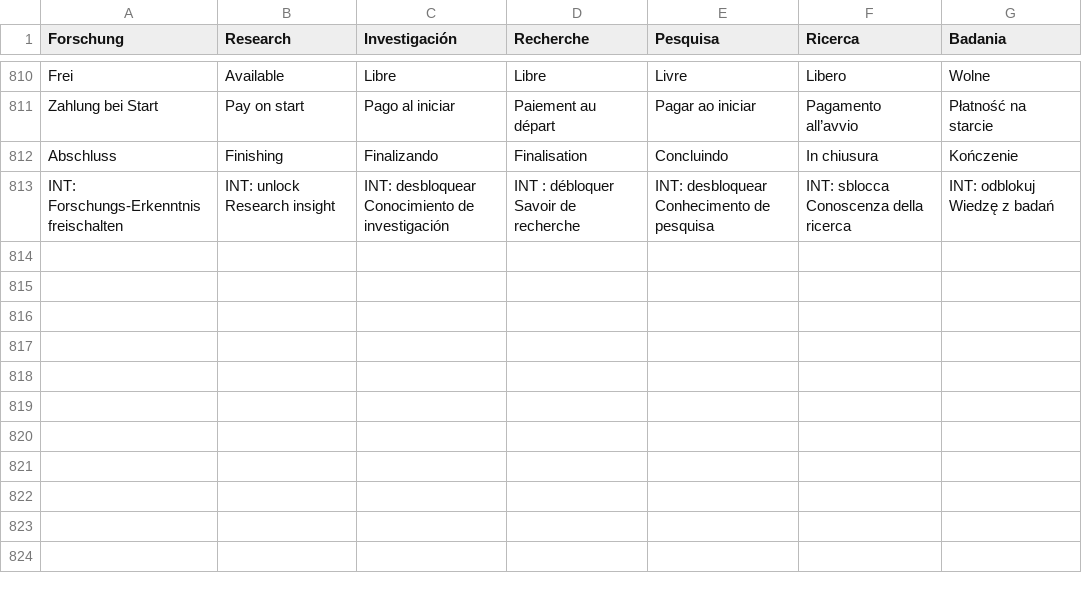
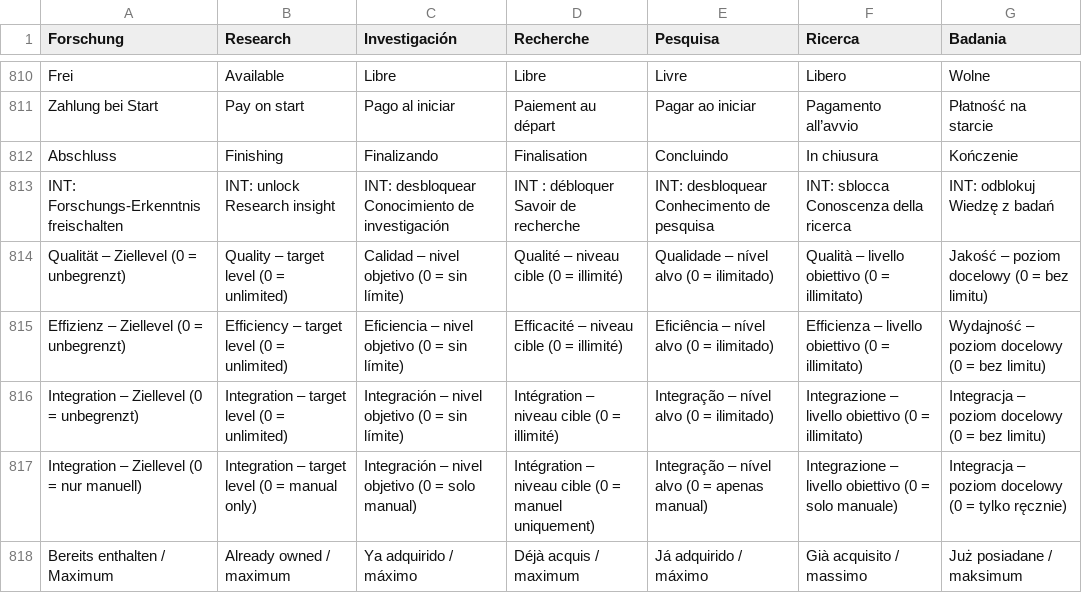
Before and after one commit to Kayza1708/Idle-game-, a TSV file: scripts/unity-native-copy.tsv, drawn as a sheet; only a part is shown, gaps mark what is left out; the diff names each change by its address in the sheet, - before the commit and + after, or states it on an @@ line.

Commit message:
fix(unity): require explicit integration automation goals and localize controls

```diff
--- a/scripts/unity-native-copy.tsv
+++ b/scripts/unity-native-copy.tsv
+row 814: Qualität – Ziellevel (0 = unbegrenzt) | Quality – target level (0 = unlimited) | Calidad – nivel objetivo (0 = sin límite) | Qualité – niveau cible (0 = illimité) | Qualidade – nível alvo (0 = ilimitado) | Qualità – livello obiettivo (0 = illimitato) | Jakość – poziom docelowy (0 = bez limitu)
+row 815: Effizienz – Ziellevel (0 = unbegrenzt) | Efficiency – target level (0 = unlimited) | Eficiencia – nivel objetivo (0 = sin límite) | Efficacité – niveau cible (0 = illimité) | Eficiência – nível alvo (0 = ilimitado) | Efficienza – livello obiettivo (0 = illimitato) | Wydajność – poziom docelowy (0 = bez limitu)
+row 816: Integration – Ziellevel (0 = unbegrenzt) | Integration – target level (0 = unlimited) | Integración – nivel objetivo (0 = sin límite) | Intégration – niveau cible (0 = illimité) | Integração – nível alvo (0 = ilimitado) | Integrazione – livello obiettivo (0 = illimitato) | Integracja – poziom docelowy (0 = bez limitu)
+row 817: Integration – Ziellevel (0 = nur manuell) | Integration – target level (0 = manual only) | Integración – nivel objetivo (0 = solo manual) | Intégration – niveau cible (0 = manuel uniquement) | Integração – nível alvo (0 = apenas manual) | Integrazione – livello obiettivo (0 = solo manuale) | Integracja – poziom docelowy (0 = tylko ręcznie)
+row 818: Bereits enthalten / Maximum | Already owned / maximum | Ya adquirido / máximo | Déjà acquis / maximum | Já adquirido / máximo | Già acquisito / massimo | Już posiadane / maksimum
```
Also changed, not shown: 41 other files.
